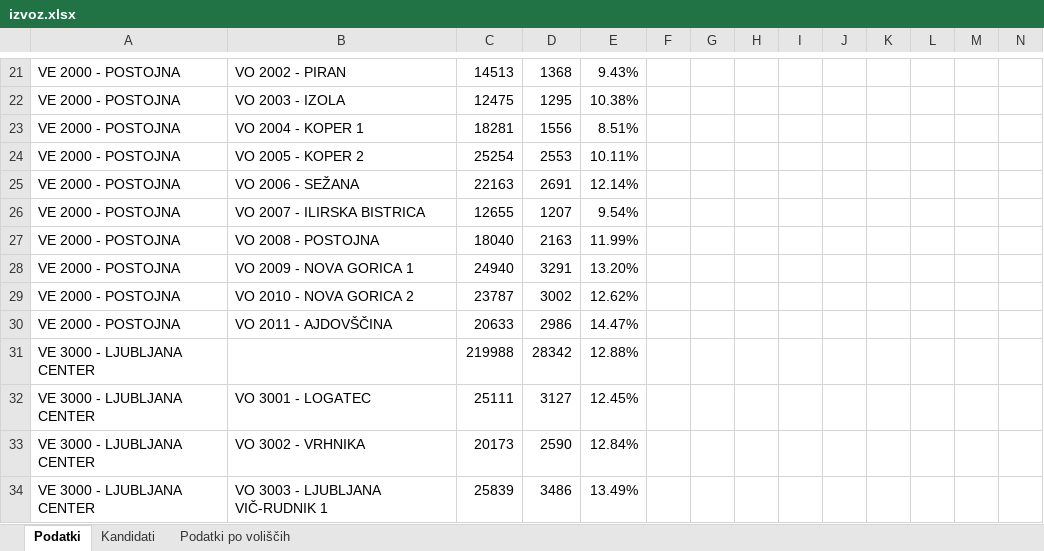
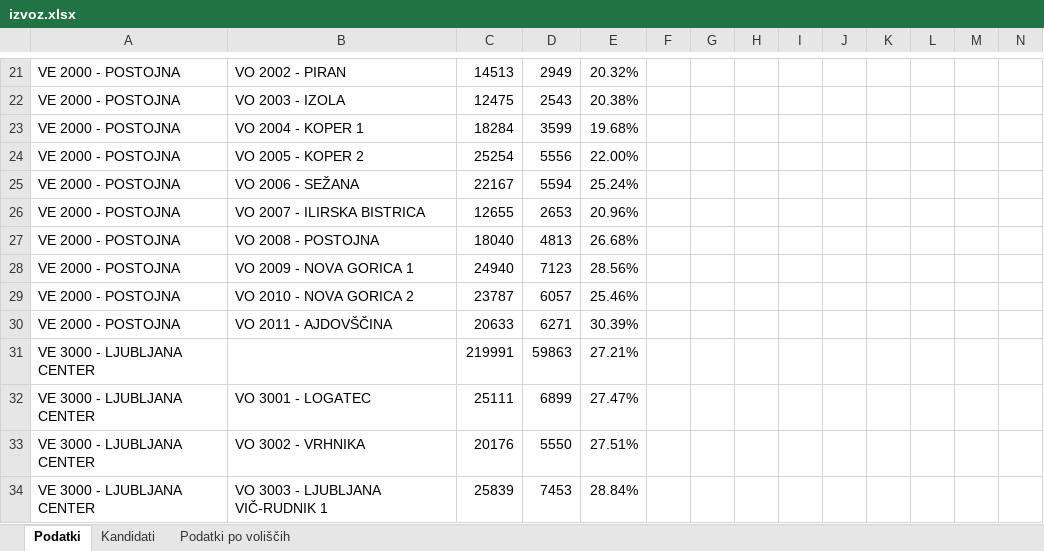
Before and after one commit to stefanb/dvk-volitve-ep2024, an Excel workbook: data/ep2024/izvoz.xlsx, sheet Podatki, drawn as a sheet; only a part is shown, gaps mark what is left out; values as stored, in another font and other column widths than the file's, no borders; removed rows and columns are numbered as before the commit, all else as after; rows hold the shown columns only; the diff covers the shown part only; the diff names each change by its address in the sheet, - before the commit and + after, or states it on an @@ line.

```diff
--- a/data/ep2024/izvoz.xlsx (sheet Podatki)
+++ b/data/ep2024/izvoz.xlsx (sheet Podatki)
-D21: 1368
+D21: 2949
-E21: 9.43%
+E21: 20.32%
-D22: 1295
+D22: 2543
-E22: 10.38%
+E22: 20.38%
-C23: 18281
+C23: 18284
-D23: 1556
+D23: 3599
-E23: 8.51%
+E23: 19.68%
-D24: 2553
+D24: 5556
-E24: 10.11%
+E24: 22.00%
-C25: 22163
+C25: 22167
-D25: 2691
+D25: 5594
-E25: 12.14%
+E25: 25.24%
-D26: 1207
+D26: 2653
-E26: 9.54%
+E26: 20.96%
-D27: 2163
+D27: 4813
-E27: 11.99%
+E27: 26.68%
-D28: 3291
+D28: 7123
-E28: 13.20%
+E28: 28.56%
-D29: 3002
+D29: 6057
-E29: 12.62%
+E29: 25.46%
-D30: 2986
+D30: 6271
-E30: 14.47%
+E30: 30.39%
-row 31: VE 3000 - LJUBLJANA CENTER |  | 219988 | 28342 | 12.88%
+row 31: VE 3000 - LJUBLJANA CENTER |  | 219991 | 59863 | 27.21%
-D32: 3127
+D32: 6899
-E32: 12.45%
+E32: 27.47%
-C33: 20173
+C33: 20176
-D33: 2590
+D33: 5550
-E33: 12.84%
+E33: 27.51%
-D34: 3486
+D34: 7453
-E34: 13.49%
+E34: 28.84%
```
Also changed, not shown: 5 added rows, 5 removed rows and 162 edited cells elsewhere in this sheet, sheet Podatki po voliščih.
